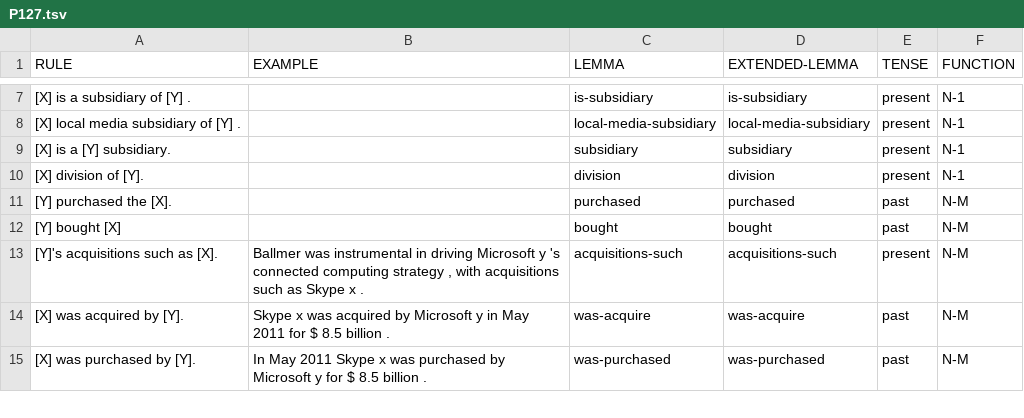
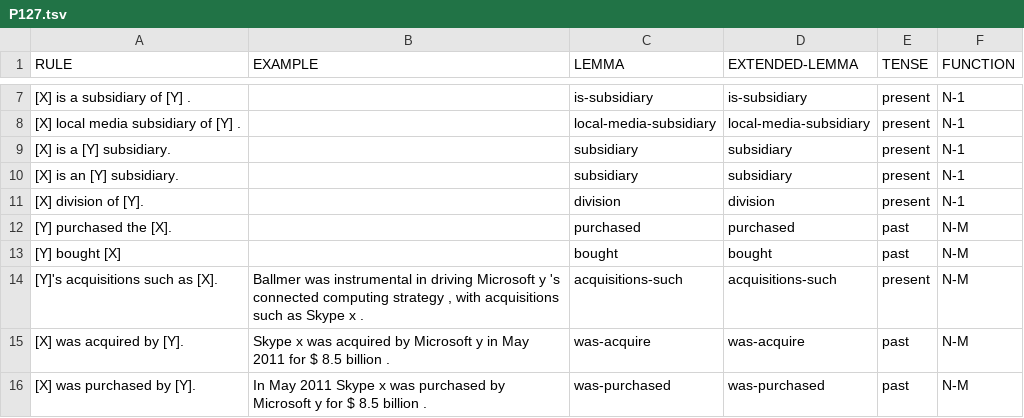
Before and after one commit to yanaiela/lm_meaning, a TSV file: data/pattern_data/P127.tsv, drawn as a sheet; only a part is shown, gaps mark what is left out; the diff names each change by its address in the sheet, - before the commit and + after, or states it on an @@ line.

Commit message:
P127 added `an` for `a` pattern

```diff
--- a/data/pattern_data/P127.tsv
+++ b/data/pattern_data/P127.tsv
+row 10: [X] is an [Y] subsidiary. |  | subsidiary | subsidiary | present | N-1
```
